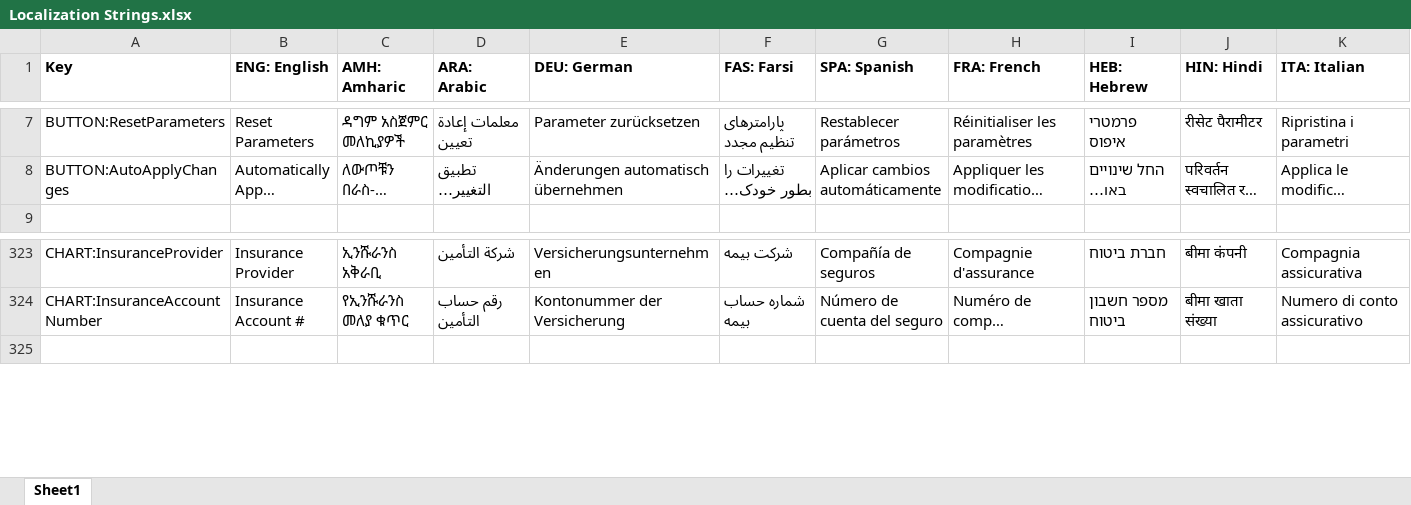
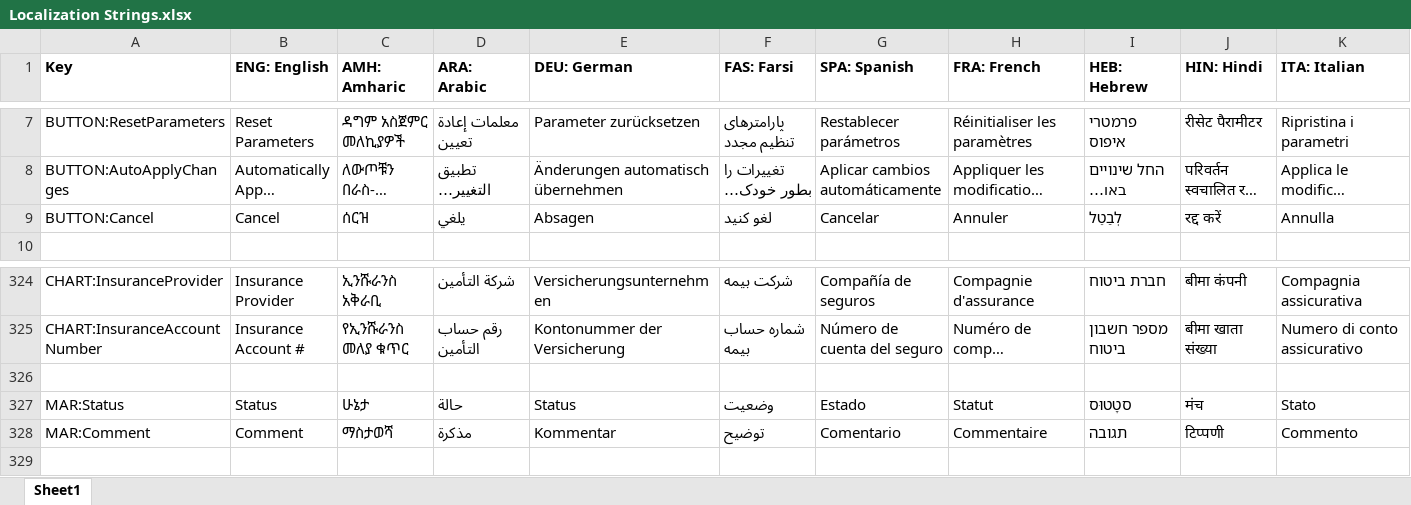
Before and after one commit to tanjera/infirmary-integrated, an Excel workbook: II Library/Localization Strings.xlsx, sheet Sheet1, drawn as a sheet; only a part is shown, gaps mark what is left out; long unchanged cells end in …; values as stored, in another font and other column widths than the file's, no borders; rows hold the shown columns only; the diff names each change by its address in the sheet, - before the commit and + after, or states it on an @@ line.

Commit message:
IISIM 2.4.4: MAR Signing Rx Doses as Administered - Able to sign off drug doses on MAR as administered   - Also able to add comment   - Immediately updates MAR on button "Continue"; "Cancel" discards changes   - Strings localized to all supported languages - Bugfix: DialogUpgrade being shown when !this.IsVisible; fixed   - Was the root cause of issue #168 - Added additional UI null checks and thread safety   - Ensuring this.IsVisible before all ShowDialog()'s   - Adding Dispatcher.UIThread.InvokeAsync for UI calls

```diff
--- a/II Library/Localization Strings.xlsx (sheet Sheet1)
+++ b/II Library/Localization Strings.xlsx (sheet Sheet1)
+row 9: BUTTON:Cancel | Cancel | ሰርዝ | يلغي | Absagen | لغو کنید | Cancelar | Annuler | לְבַטֵל | रद्द करें | Annulla
+row 326: (empty)
+row 327: MAR:Status | Status | ሁኔታ | حالة | Status | وضعیت | Estado | Statut | סטָטוּס | मंच | Stato
+row 328: MAR:Comment | Comment | ማስታወሻ | مذكرة | Kommentar | توضیح | Comentario | Commentaire | תגובה | टिप्पणी | Commento
```
Also changed, not shown: 6 other files.
